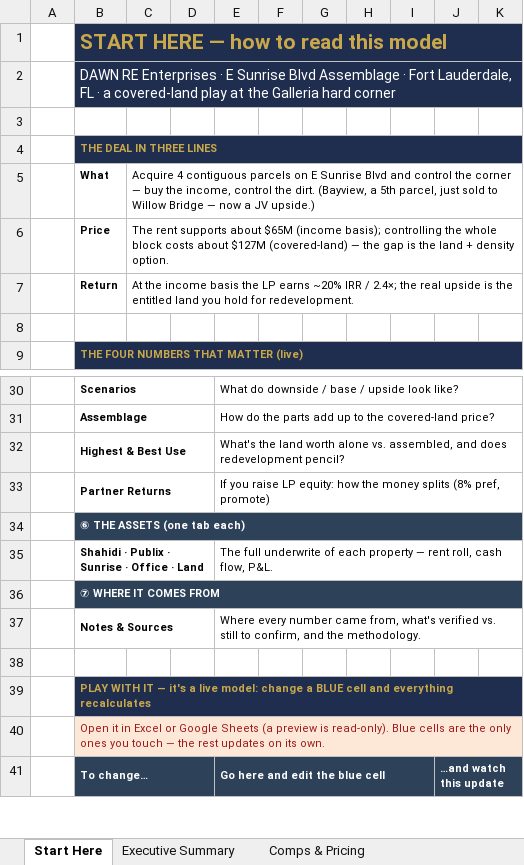
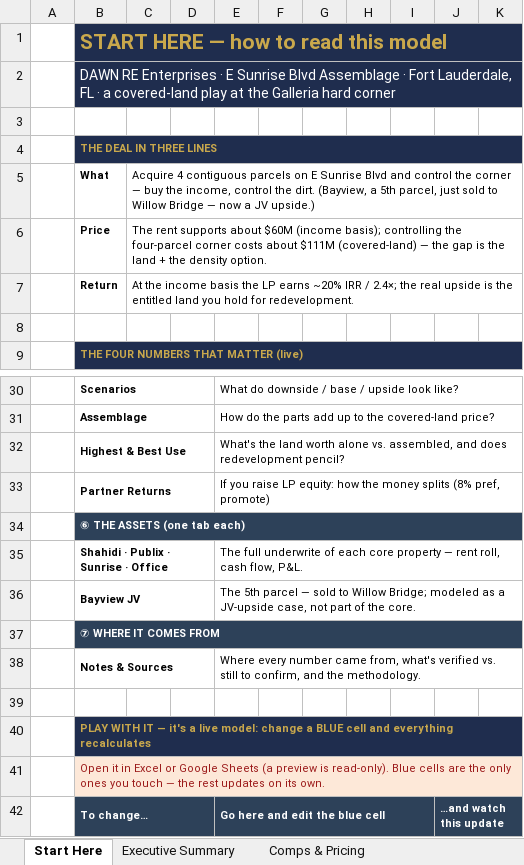
Before and after one commit to aidanesimire-ops/Aida-respository, an Excel workbook: Shahidi_Assemblage_Model.xlsx, sheet Start Here, drawn as a sheet; only a part is shown, gaps mark what is left out; values as stored, in another font and other column widths than the file's, no borders; the diff names each change by its address in the sheet, - before the commit and + after, or states it on an @@ line.

```diff
--- a/Shahidi_Assemblage_Model.xlsx (sheet Start Here)
+++ b/Shahidi_Assemblage_Model.xlsx (sheet Start Here)
-C6: …supports about $65M (income basis); controlling the whole block costs about $127M (covered-land) — the gap is the land + density option.
+C6: …supports about $60M (income basis); controlling the four-parcel corner costs about $111M (covered-land) — the gap is the land + the density option.
-B35: Shahidi · Publix · Sunrise · Office · Land
+B35: Shahidi · Publix · Sunrise · Office
-E35: …of each property —…
+E35: …of each core property —…
+row 36:  | Bayview JV |  |  | The 5th parcel — sold to Willow Bridge; modeled as a JV-upside case, not part of the core.
```
Also changed, not shown: sheet Highest & Best Use, sheet Assumptions, sheet Comps & Pricing, sheet Executive Summary, sheet Assemblage, sheet Deal Book, other sheet tabs, 9 other files.
